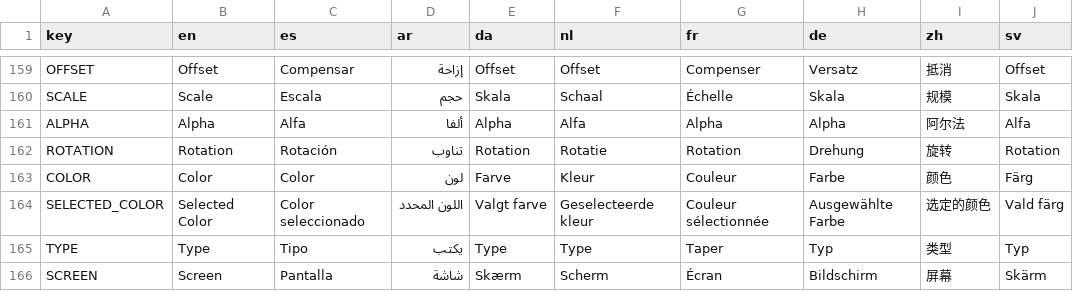
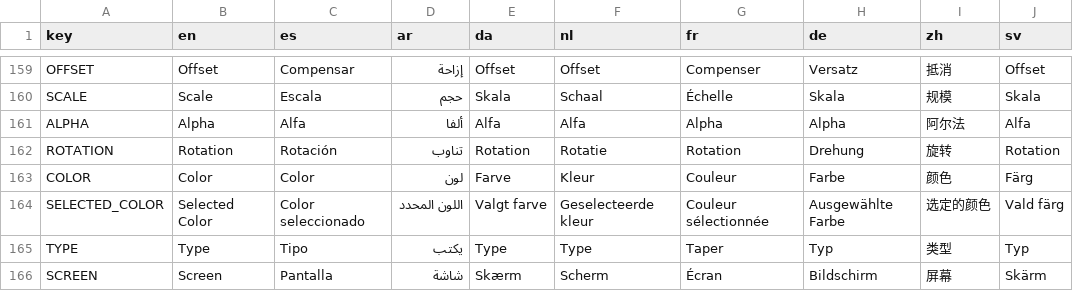
Before and after one commit to Yellow768/Yellows-Dialog-Editor, a CSV file: Assets/Translations/language_locale.csv, drawn as a sheet; only a part is shown, gaps mark what is left out; the diff covers the shown part only; the diff names each change by its address in the sheet, - before the commit and + after, or states it on an @@ line.

```diff
--- a/Assets/Translations/language_locale.csv
+++ b/Assets/Translations/language_locale.csv
-E161 (da): Alpha
+E161 (da): Alfa
```
Also changed, not shown: 2 added rows and 33 edited cells elsewhere in this file, 18 other files.
